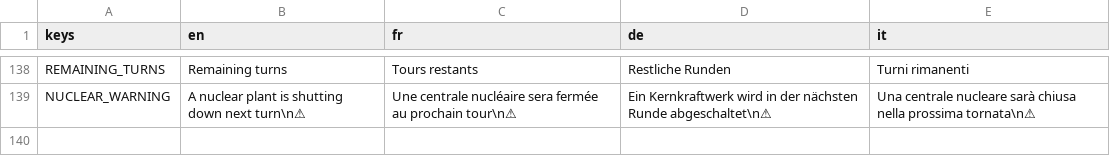
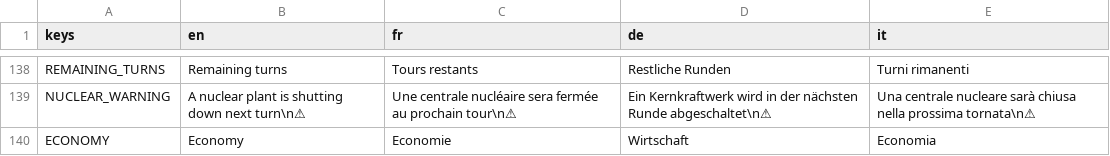
Before and after one commit to usi-sweet-sure/EnsuredEnergy_GDScript, a CSV file: Text.csv, drawn as a sheet; only a part is shown, gaps mark what is left out; the diff names each change by its address in the sheet, - before the commit and + after, or states it on an @@ line.

```diff
--- a/Text.csv
+++ b/Text.csv
+row 140: ECONOMY | Economy | Economie | Wirtschaft | Economia
```
Also changed, not shown: 10 other files.
